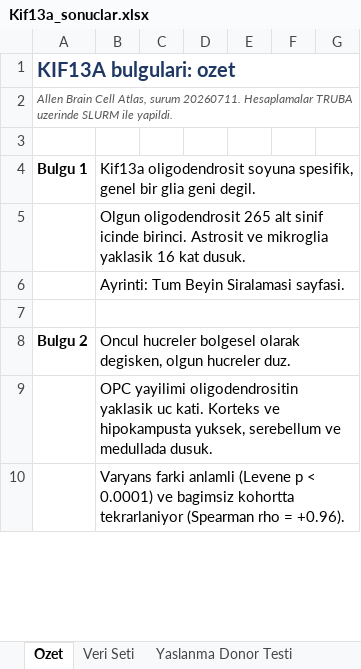
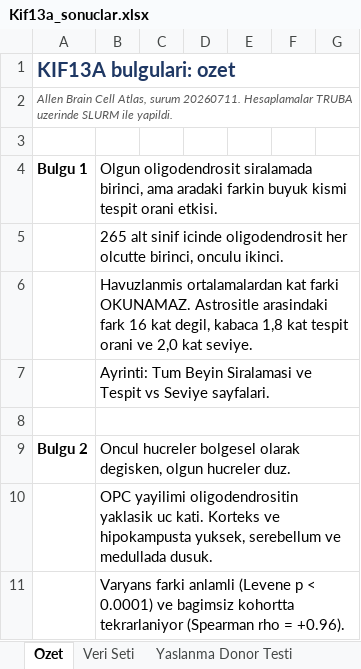
Before and after one commit to ikoshos-gland/kif13a-allenbrain, an Excel workbook: Kif13a_sonuclar.xlsx, sheet Ozet, drawn as a sheet; only a part is shown; values as stored, in another font and other column widths than the file's, no borders; the diff names each change by its address in the sheet, - before the commit and + after, or states it on an @@ line.

```diff
--- a/Kif13a_sonuclar.xlsx (sheet Ozet)
+++ b/Kif13a_sonuclar.xlsx (sheet Ozet)
-B4: Kif13a oligodendrosit soyuna spesifik, genel bir glia geni degil.
+B4: Olgun oligodendrosit siralamada birinci, ama aradaki farkin buyuk kismi tespit orani etkisi.
-B5: Olgun oligodendrosit 265 alt sinif icinde birinci. Astrosit ve mikroglia yaklasik 16 kat dusuk.
+B5: 265 alt sinif icinde oligodendrosit her olcutte birinci, onculu ikinci.
-B6: Ayrinti: Tum Beyin Siralamasi sayfasi.
+B6: Havuzlanmis ortalamalardan kat farki OKUNAMAZ. Astrositle arasindaki fark 16 kat degil, kabaca 1,8 kat tespit orani ve 2,0 kat seviye.
+row 7:  | Ayrinti: Tum Beyin Siralamasi ve Tespit vs Seviye sayfalari.
```
Also changed, not shown: sheet Tum Beyin Siralamasi, other sheet tabs, 4 other files.
